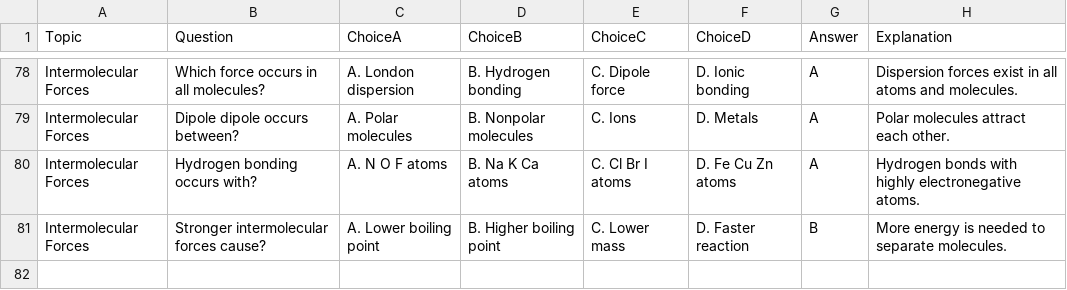
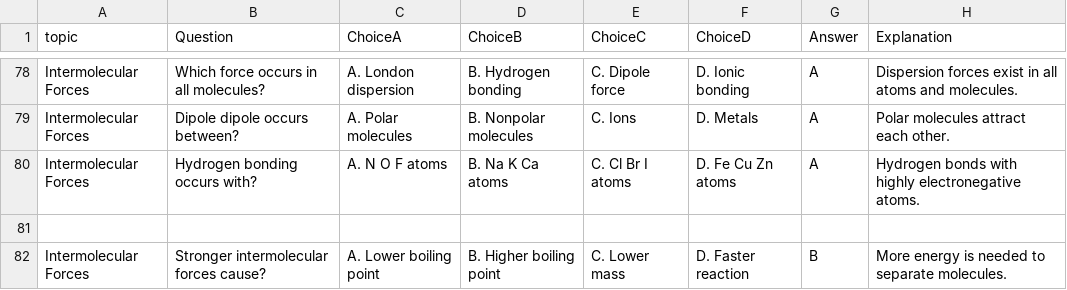
Before and after one commit to zb-rafael/Flash-a-card_An-Interactive-Flashcard-Quiz-Website-for-Student-Review, a CSV file: Chemistry.csv, drawn as a sheet; only a part is shown, gaps mark what is left out; the diff names each change by its address in the sheet, - before the commit and + after, or states it on an @@ line.

Commit message:
Update Chemistry.csv

```diff
--- a/Chemistry.csv
+++ b/Chemistry.csv
-A1: Topic
+A1: topic
+row 81: (empty)
```
